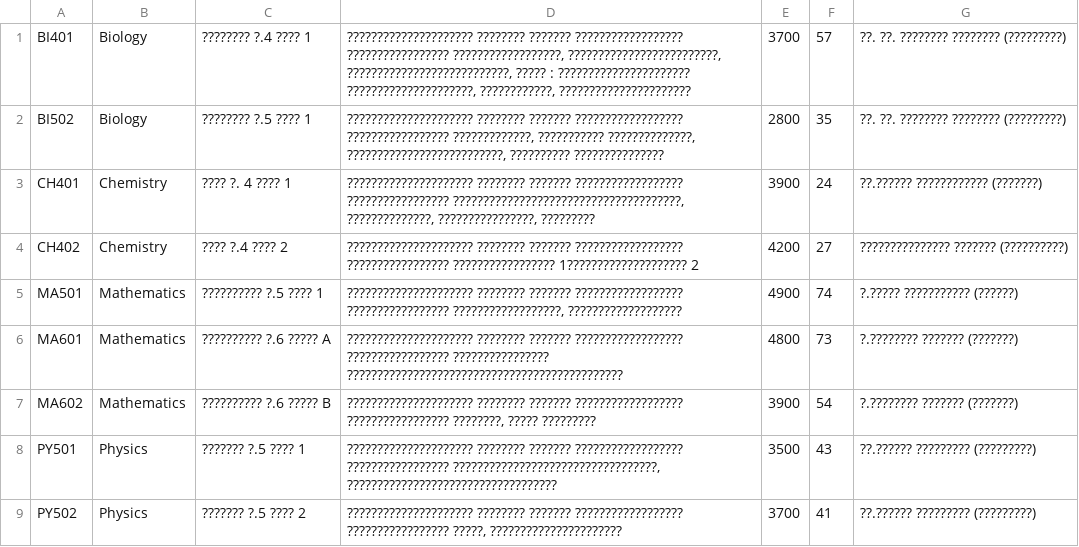
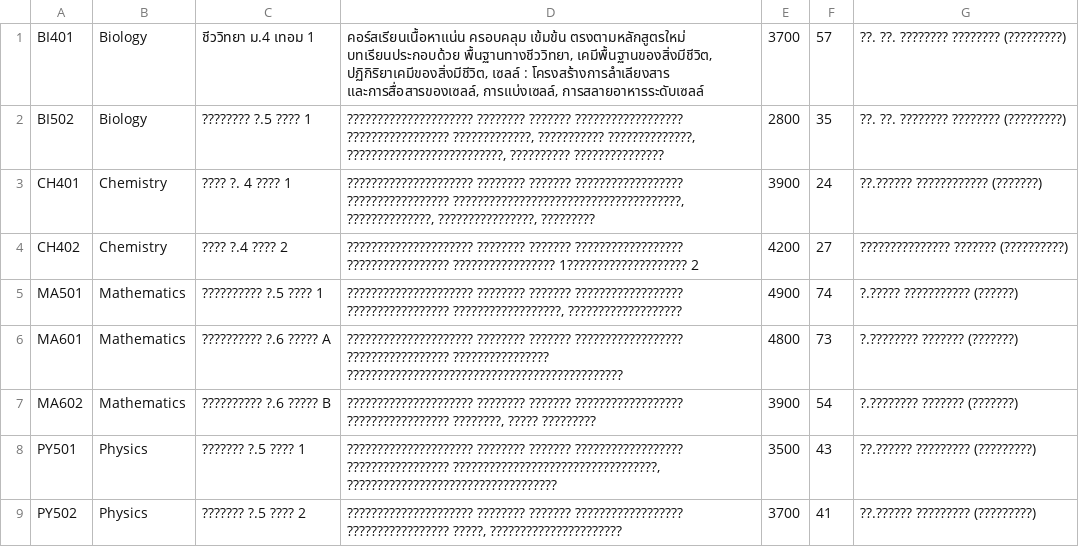
Before and after one commit to Warumporn624/web_group6_2022, a CSV file: SQL script/courses.csv, drawn as a sheet.

Commit message:
Update courses.csv

```diff
--- a/SQL script/courses.csv
+++ b/SQL script/courses.csv
@@ -1,4 +1,3 @@
-BI401,Biology,???????? ?.4 ???? 1,"????????????????????? ???????? ??????? ?????????????????? ????????????????? ??????????????????, ?????????????????????????, ???????????????????????????, ????? : ?????????????????????? ?????????????????????, ????????????, ??????????????????????
-
-",3700,57,??. ??. ???????? ???????? (?????????)
+BI401,Biology,ชีววิทยา ม.4 เทอม 1,"คอร์สเรียนเนื้อหาแน่น ครอบคลุม เข้มข้น ตรงตามหลักสูตรใหม่ บทเรียนประกอบด้วย พื้นฐานทางชีววิทยา, เคมีพื้นฐานของสิ่งมีชีวิต, ปฏิกิริยาเคมีของสิ่งมีชีวิต, เซลล์ : โครงสร้างการลำเลียงสาร และการสื่อสารของเซลล์, การแบ่งเซลล์, การสลายอาหารระดับเซลล์
+",3700,57,??. ??. ???????? ???????? (?????????)
 BI502,Biology,???????? ?.5 ???? 1,"????????????????????? ???????? ??????? ?????????????????? ????????????????? ?????????????, ??????????? ??????????????, ??????????????????????????, ?????????? ???????????????",2800,35,??. ??. ???????? ???????? (?????????)
```
